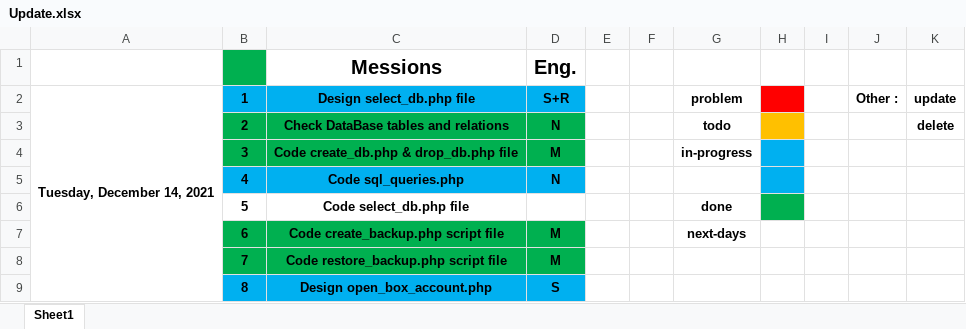
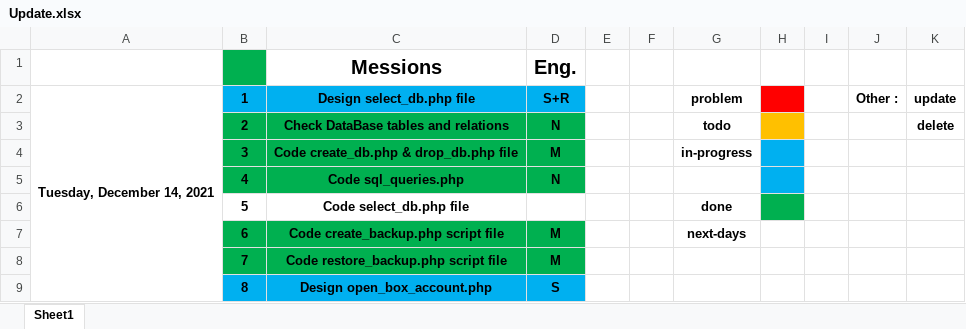
Before and after one commit to mohannadsy/www_alhal, an Excel workbook: Update.xlsx, sheet Sheet1, drawn as a sheet; only a part is shown; values as stored, in another font and other column widths than the file's, no borders; conditional formats not drawn; the diff names each change by its address in the sheet, - before the commit and + after, or states it on an @@ line.

Commit message:
update by noor

```diff
--- a/Update.xlsx (sheet Sheet1)
+++ b/Update.xlsx (sheet Sheet1)
-B5:D5 fill: #00B0F0
+B5:D5 fill: #00B050
```
